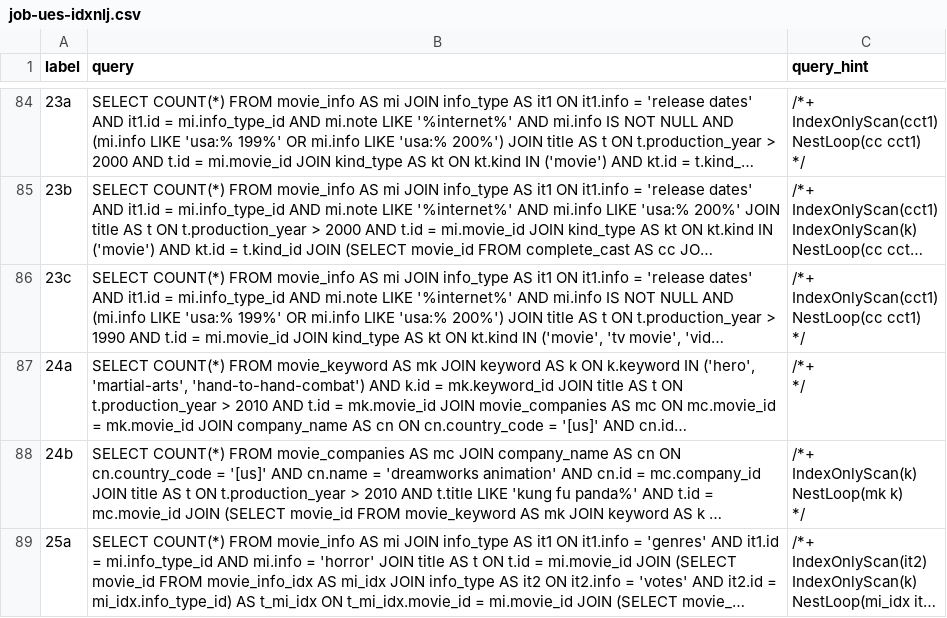
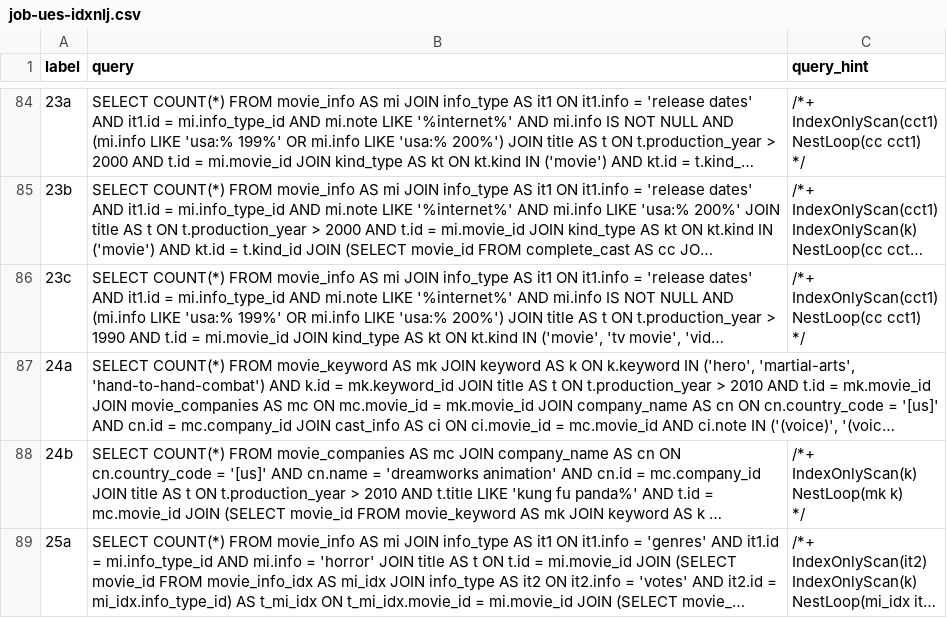
Before and after one commit to rbergm/PostBOUND, a CSV file: ues/workloads/job-ues-idxnlj.csv, drawn as a sheet; only a part is shown, gaps mark what is left out; long unchanged cells end in …; ↵ is a line break in a cell; the diff covers the shown part only; the diff names each change by its address in the sheet, - before the commit and + after, or states it on an @@ line.

Commit message:
Produce less junk during hint generation

```diff
--- a/ues/workloads/job-ues-idxnlj.csv
+++ b/ues/workloads/job-ues-idxnlj.csv
-C87 (query_hint): /*+ ↵ */
+C87 (query_hint): (empty)
```
Also changed, not shown: 33 edited cells elsewhere in this file, 2 other files.
